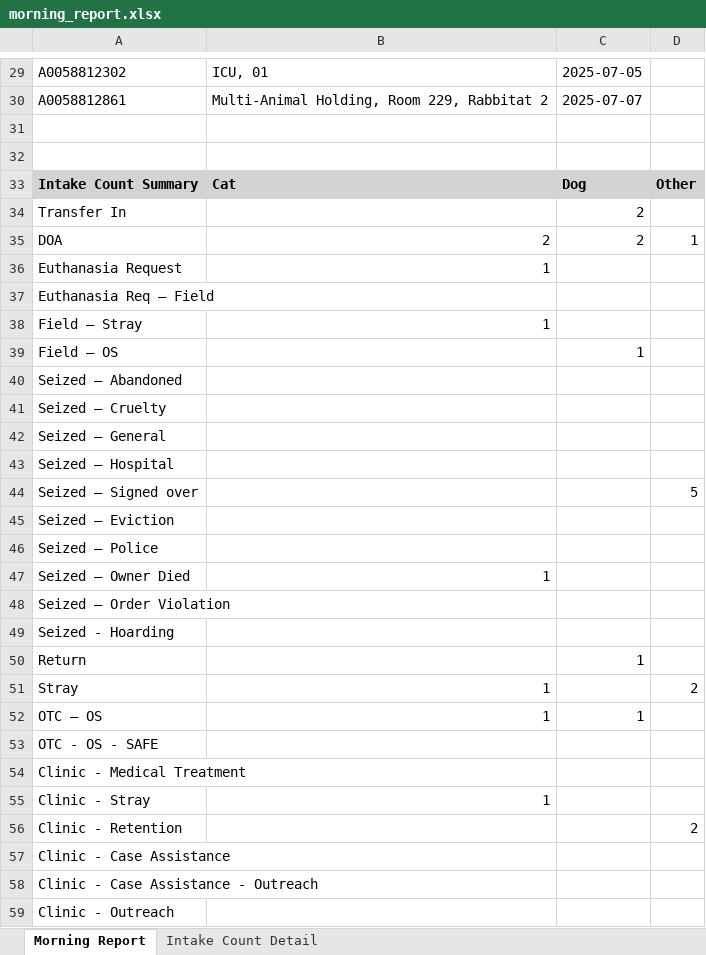
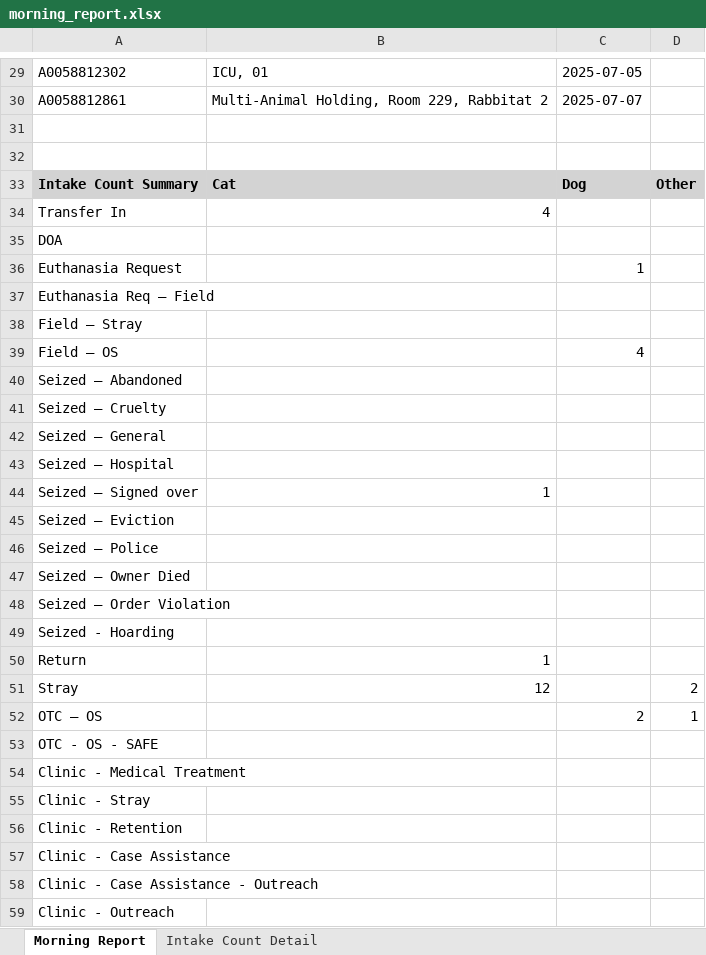
Before and after one commit to zsprowls/SPCAAutomation, an Excel workbook: MorningEmail/morning_report.xlsx, sheet Morning Report, drawn as a sheet; only a part is shown, gaps mark what is left out; values as stored, in another font and other column widths than the file's, no borders; the diff covers the shown part only; the diff names each change by its address in the sheet, - before the commit and + after, or states it on an @@ line.

```diff
--- a/MorningEmail/morning_report.xlsx (sheet Morning Report)
+++ b/MorningEmail/morning_report.xlsx (sheet Morning Report)
-B34: (empty)
+B34: 4
-C34:C35: 2
+C34:C35: (empty)
-B35: 2
+B35: (empty)
-D35: 1
+D35: (empty)
-B36: 1
+B36: (empty)
-C36: (empty)
+C36: 1
-B38: 1
+B38: (empty)
-C39: 1
+C39: 4
-B44: (empty)
+B44: 1
-D44: 5
+D44: (empty)
-B47: 1
+B47: (empty)
-B50: (empty)
+B50: 1
-C50: 1
+C50: (empty)
-B51: 1
+B51: 12
-B52: 1
+B52: (empty)
-C52: 1
+C52: 2
-D52: (empty)
+D52: 1
-B55: 1
+B55: (empty)
-D56: 2
+D56: (empty)
```
Also changed, not shown: 3 added rows, 3 removed rows and 15 edited cells elsewhere in this sheet, sheet Intake Count Detail, 6 other files.
